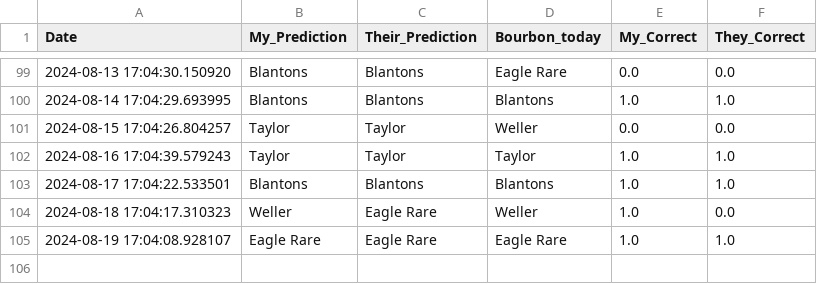
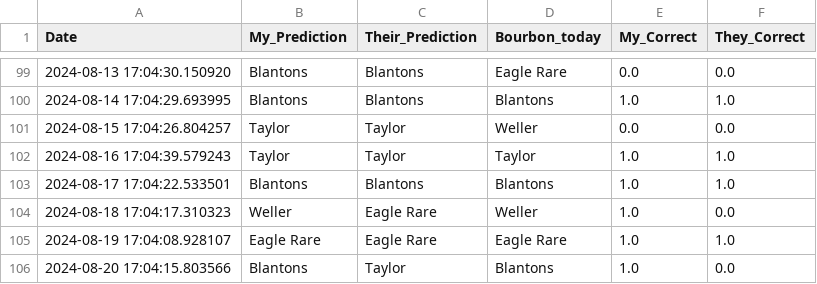
Before and after one commit to treywood10/BTB_Project, a CSV file: historical_model_comparisons.csv, drawn as a sheet; only a part is shown, gaps mark what is left out.

```diff
--- a/historical_model_comparisons.csv
+++ b/historical_model_comparisons.csv
@@ -105 +105,2 @@ Date,My_Prediction,Their_Prediction,Bourbon_today,My_Correct,They_Correct
 2024-08-19 17:04:08.928107,Eagle Rare,Eagle Rare,Eagle Rare,1.0,1.0
+2024-08-20 17:04:15.803566,Blantons,Taylor,Blantons,1.0,0.0
```
Also changed, not shown: bourbon_data.csv, 3 other files.
